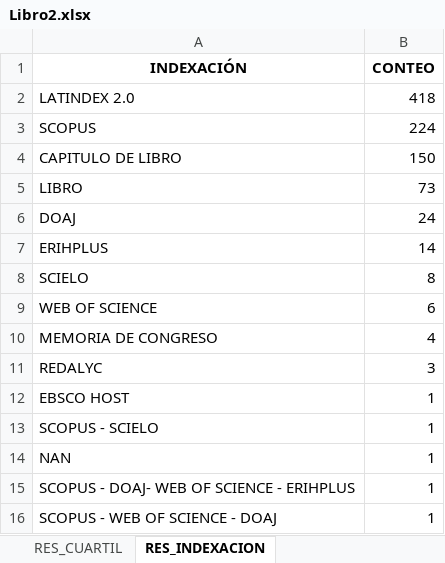
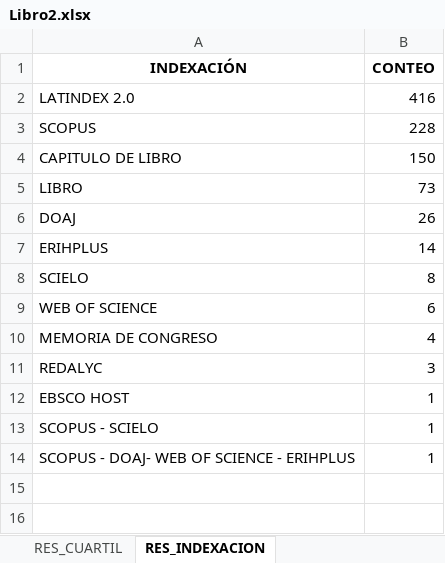
Before and after one commit to maguirre2017/ipa, an Excel workbook: Libro2.xlsx, sheet RES_INDEXACION, drawn as a sheet; values as stored, in another font and other column widths than the file's, no borders; the diff names each change by its address in the sheet, - before the commit and + after, or states it on an @@ line.

```diff
--- a/Libro2.xlsx (sheet RES_INDEXACION)
+++ b/Libro2.xlsx (sheet RES_INDEXACION)
-B2 (CONTEO): 418
+B2 (CONTEO): 416
-B3 (CONTEO): 224
+B3 (CONTEO): 228
-B6 (CONTEO): 24
+B6 (CONTEO): 26
-row 14: NAN | 1
-row 16: SCOPUS - WEB OF SCIENCE - DOAJ | 1
```
Also changed, not shown: sheet DATOS_CLASIFICADOS, sheet CONTROL_MAPEO, sheet RES_CUARTIL, sheet RES_CLASE_NORM.
